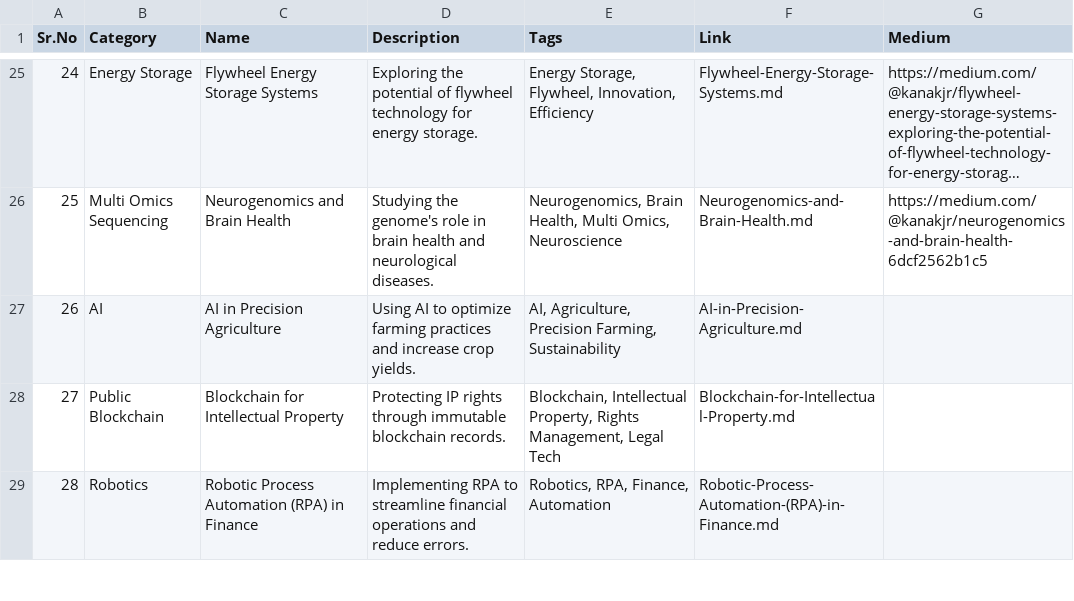
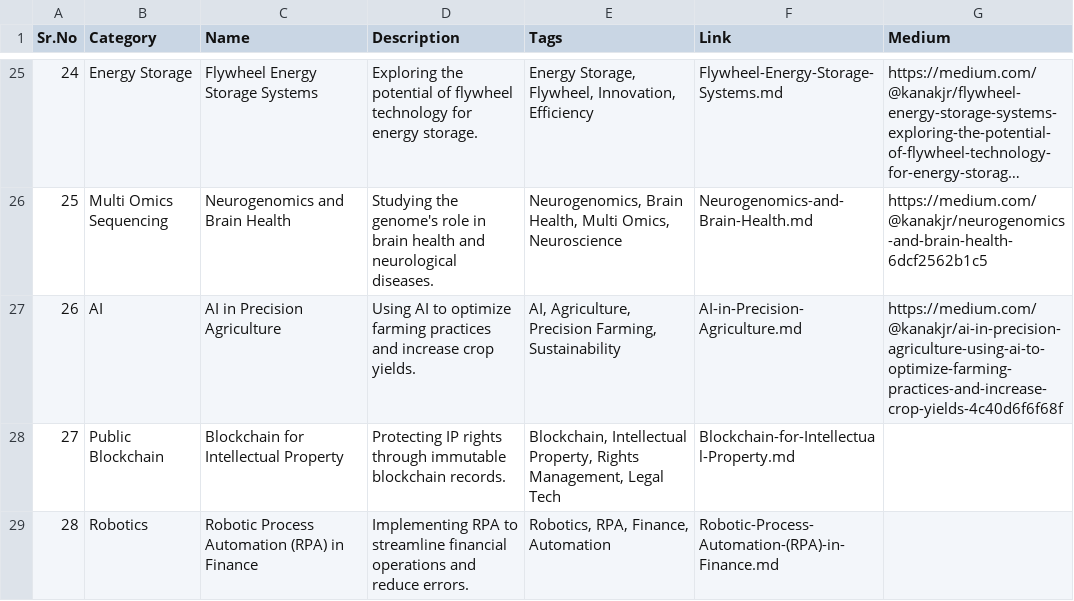
Before and after one commit to Kanakjr/100-days-of-AI-Writing, a CSV file: topics.csv, drawn as a sheet; only a part is shown, gaps mark what is left out; long unchanged cells end in ….

Commit message:
Added AI in Precision Agriculture article

```diff
--- a/topics.csv
+++ b/topics.csv
@@ -26,3 +26,3 @@ Sr.No,Category,Name,Description,Tags,Link,Medium
 25,Multi Omics Sequencing,Neurogenomics and Brain Health,Studying the genome's role in brain health and neurological diseases.,"Neurogenomics, Brain Health, Multi Omics, Neuroscience",Neurogenomics-and-Brain-Health.md,https://medium.com/@kanakjr/neurogenomics-and-brain-health-6dcf2562b1c5
-26,AI,AI in Precision Agriculture,Using AI to optimize farming practices and increase crop yields.,"AI, Agriculture, Precision Farming, Sustainability",AI-in-Precision-Agriculture.md,
+26,AI,AI in Precision Agriculture,Using AI to optimize farming practices and increase crop yields.,"AI, Agriculture, Precision Farming, Sustainability",AI-in-Precision-Agriculture.md,https://medium.com/@kanakjr/ai-in-precision-agriculture-using-ai-to-optimize-farming-practices-and-increase-crop-yields-4c40d6f6f68f
 27,Public Blockchain,Blockchain for Intellectual Property,Protecting IP rights through immutable blockchain records.,"Blockchain, Intellectual Property, Rights Management, Legal Tech",Blockchain-for-Intellectual-Property.md,
```
Also changed, not shown: 1 other file.
